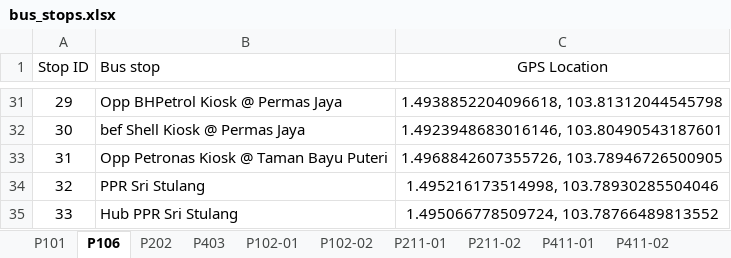
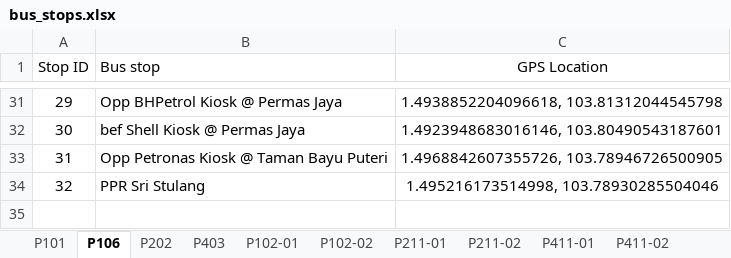
Before and after one commit to ptrpfa/BusJourneyPlanner, an Excel workbook: Dataset/data/bus_stops.xlsx, sheet P106, drawn as a sheet; only a part is shown, gaps mark what is left out; values as stored, in another font and other column widths than the file's, no borders; the diff names each change by its address in the sheet, - before the commit and + after, or states it on an @@ line.

```diff
--- a/Dataset/data/bus_stops.xlsx (sheet P106)
+++ b/Dataset/data/bus_stops.xlsx (sheet P106)
-row 35: 33 | Hub PPR Sri Stulang | 1.495066778509724, 103.78766489813552
```
Also changed, not shown: sheet P101, sheet P403, sheet P202, 5 other files.
